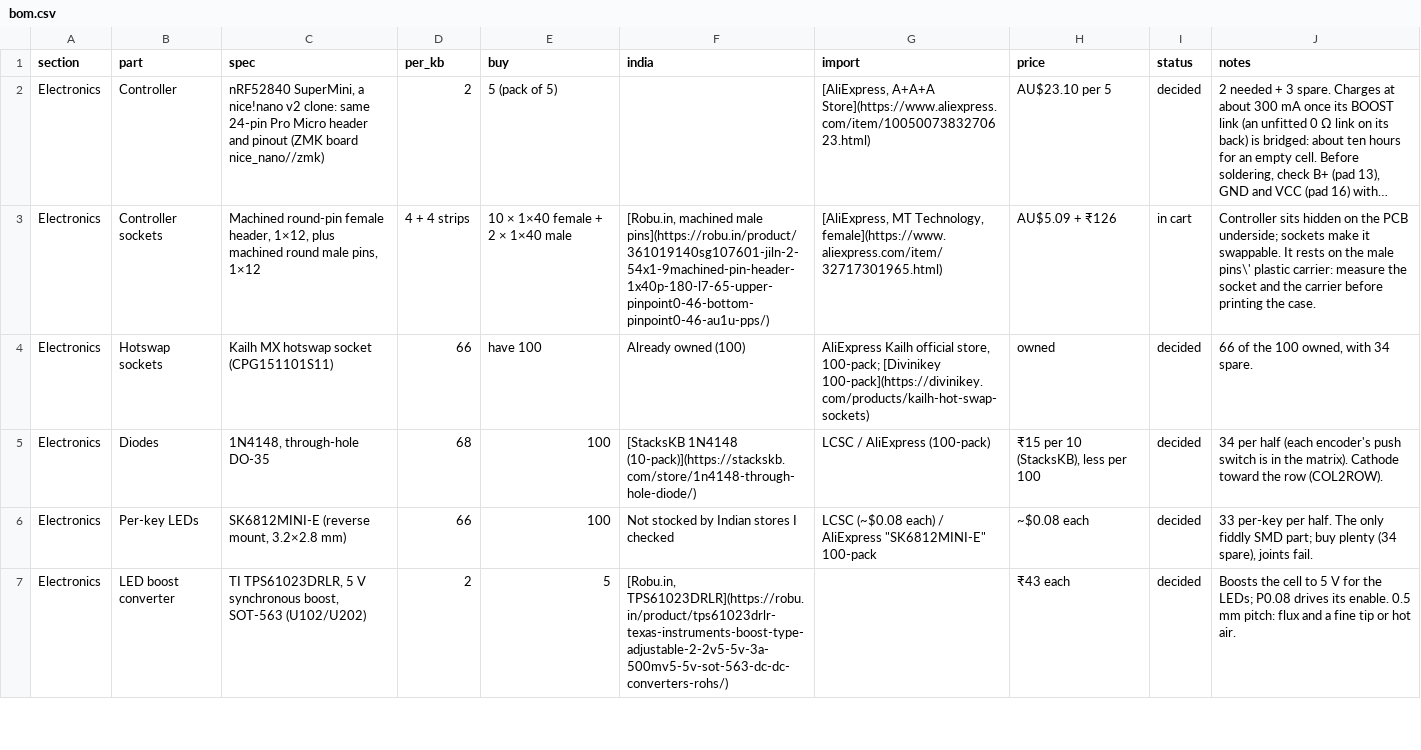
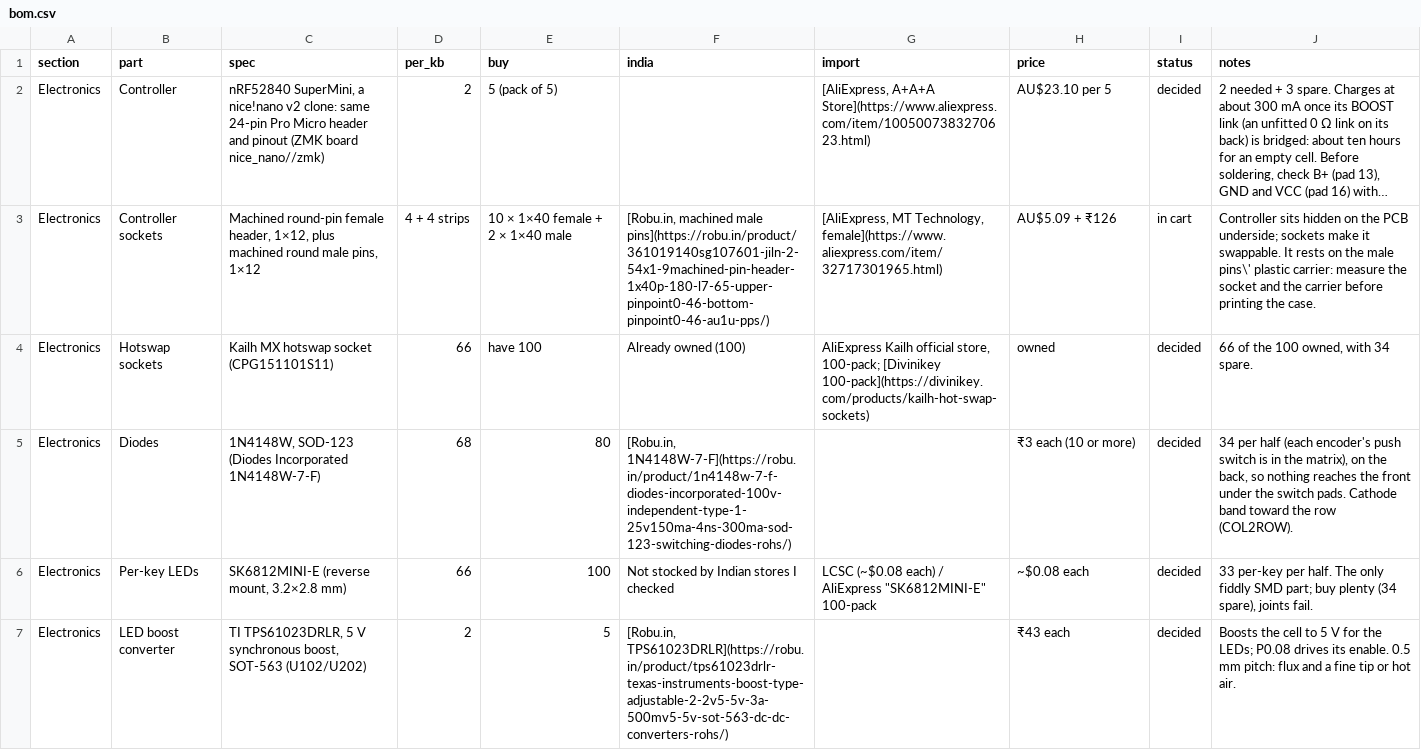
Before and after one commit to milindmadhukar/keygen, a CSV file: bom/bom.csv, drawn as a sheet; only a part is shown; long unchanged cells end in ….

Commit message:
feat(pcb): SMD diodes on the back, so the switch pads lie flat
On 26 of the 33 keys per half the DO-35 diodes' front-side joints sat
under the Poron switch pad's 1.9 mm band, each pad covering 79% of it,
so the ring would tent over two joints and not stick. Rings on 19.05 mm
pitch are 1.05 mm apart, so no spot by a switch was free of them.

- The 68 diodes are 1N4148W (Diodes Inc 1N4148W-7-F, SOD-123, Robu.in)
  on the back, centred where the DO-35 pads were. New footprint
  keygen:D_SOD-123_HandSolder: KiCad's SOD-123 with 1.6 x 1.2 mm pads,
  0.7 mm longer outwards for an iron. Nearest other pad 1.18 mm,
  nearest hotswap pad 1.45 mm, no courtyard overlaps.
- The copper they touched and the back tracks under the new pads were
  ripped and rerouted with finish_route.py, the long LED_DIN and COL2
  runs first; then straightened, power widened, cleaned and resynced.
  Each key's K net (socket to anode) is two straight segments, or a
  via and a straight front track into the socket's contact hole.
- smooth_route.py: SWIG has no SHAPE_CIRCLE.Collide overload for a
  shape, so circles test the segment's centreline with its half-width.
- draw_assembly.py reports through-hole joints under any ring (none
  now); the switch-pad steps, Diodes section, BOMs, checklist, notes,
  datasheet index and plan follow.

DRC with schematic parity: 0 errors, 0 unconnected, 0 parity.
check_datasheets: 127 pass, 0 fail (the antenna warning on the left
half goes from 49 to 56 track segments). check_schematic: clean.

```diff
--- a/bom/bom.csv
+++ b/bom/bom.csv
@@ -4,3 +4,3 @@ Electronics,Controller sockets,"Machined round-pin female header, 1×12, plus ma
 Electronics,Hotswap sockets,Kailh MX hotswap socket (CPG151101S11),66,have 100,Already owned (100),"AliExpress Kailh official store, 100-pack; [Divinikey 100-pack](https://divinikey.com/products/kailh-hot-swap-sockets)",owned,decided,"66 of the 100 owned, with 34 spare."
-Electronics,Diodes,"1N4148, through-hole DO-35",68,100,[StacksKB 1N4148 (10-pack)](https://stackskb.com/store/1n4148-through-hole-diode/),LCSC / AliExpress (100-pack),"₹15 per 10 (StacksKB), less per 100",decided,34 per half (each encoder's push switch is in the matrix). Cathode toward the row (COL2ROW).
+Electronics,Diodes,"1N4148W, SOD-123 (Diodes Incorporated 1N4148W-7-F)",68,80,"[Robu.in, 1N4148W-7-F](https://robu.in/product/1n4148w-7-f-diodes-incorporated-100v-independent-type-1-25v150ma-4ns-300ma-sod-123-switching-diodes-rohs/)",,"₹3 each (10 or more)",decided,"34 per half (each encoder's push switch is in the matrix), on the back, so nothing reaches the front under the switch pads. Cathode band toward the row (COL2ROW)."
 Electronics,Per-key LEDs,"SK6812MINI-E (reverse mount, 3.2×2.8 mm)",66,100,Not stocked by Indian stores I checked,"LCSC (~$0.08 each) / AliExpress ""SK6812MINI-E"" 100-pack",~$0.08 each,decided,"33 per-key per half. The only fiddly SMD part; buy plenty (34 spare), joints fail."
```
Also changed, not shown: fab/BOM-assembly-left.csv, fab/BOM-assembly-right.csv, 31 other files.
